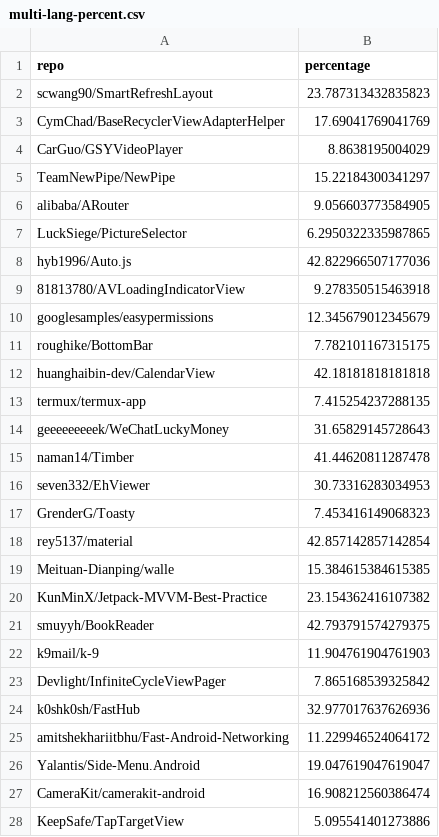
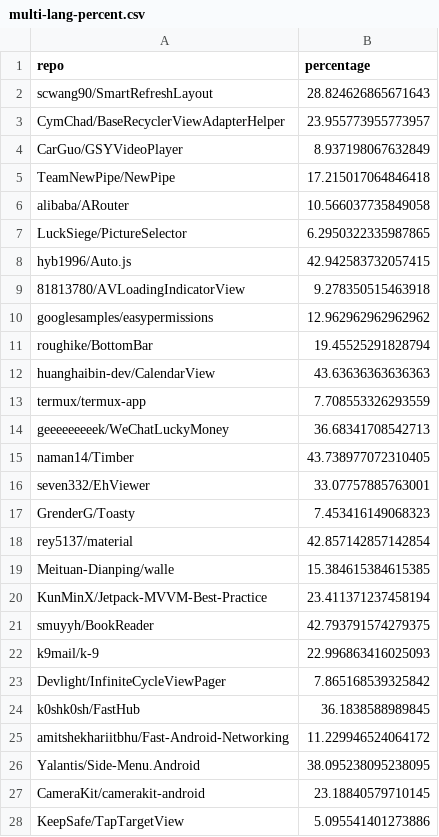
Before and after one commit to TsukimiRini/prevelance_investigate, a CSV file: plot_gen/csv/multi-lang-percent.csv, drawn as a sheet; only a part is shown; the diff covers the shown part only.

Commit message:
bag of words stemmed using Snowball+manual; multi-lang percentage fix:total commits count

```diff
--- a/plot_gen/csv/multi-lang-percent.csv
+++ b/plot_gen/csv/multi-lang-percent.csv
@@ -1,17 +1,17 @@
 repo,percentage
-scwang90/SmartRefreshLayout,23.787313432835823
-CymChad/BaseRecyclerViewAdapterHelper,17.69041769041769
-CarGuo/GSYVideoPlayer,8.8638195004029
-TeamNewPipe/NewPipe,15.22184300341297
-alibaba/ARouter,9.056603773584905
+scwang90/SmartRefreshLayout,28.824626865671643
+CymChad/BaseRecyclerViewAdapterHelper,23.955773955773957
+CarGuo/GSYVideoPlayer,8.937198067632849
+TeamNewPipe/NewPipe,17.215017064846418
+alibaba/ARouter,10.566037735849058
 LuckSiege/PictureSelector,6.2950322335987865
-hyb1996/Auto.js,42.822966507177036
+hyb1996/Auto.js,42.942583732057415
 81813780/AVLoadingIndicatorView,9.278350515463918
-googlesamples/easypermissions,12.345679012345679
-roughike/BottomBar,7.782101167315175
-huanghaibin-dev/CalendarView,42.18181818181818
-termux/termux-app,7.415254237288135
-geeeeeeeeek/WeChatLuckyMoney,31.65829145728643
-naman14/Timber,41.44620811287478
-seven332/EhViewer,30.73316283034953
+googlesamples/easypermissions,12.962962962962962
+roughike/BottomBar,19.45525291828794
+huanghaibin-dev/CalendarView,43.63636363636363
+termux/termux-app,7.708553326293559
+geeeeeeeeek/WeChatLuckyMoney,36.68341708542713
+naman14/Timber,43.738977072310405
+seven332/EhViewer,33.07757885763001
 GrenderG/Toasty,7.453416149068323
@@ -19,10 +19,10 @@ rey5137/material,42.857142857142854
 Meituan-Dianping/walle,15.384615384615385
-KunMinX/Jetpack-MVVM-Best-Practice,23.154362416107382
+KunMinX/Jetpack-MVVM-Best-Practice,23.411371237458194
 smuyyh/BookReader,42.793791574279375
-k9mail/k-9,11.904761904761903
+k9mail/k-9,22.996863416025093
 Devlight/InfiniteCycleViewPager,7.865168539325842
-k0shk0sh/FastHub,32.977017637626936
+k0shk0sh/FastHub,36.1838588989845
 amitshekhariitbhu/Fast-Android-Networking,11.229946524064172
-Yalantis/Side-Menu.Android,19.047619047619047
-CameraKit/camerakit-android,16.908212560386474
+Yalantis/Side-Menu.Android,38.095238095238095
+CameraKit/camerakit-android,23.18840579710145
 KeepSafe/TapTargetView,5.095541401273886
```
Also changed, not shown: 37 edited cells elsewhere in this file, 9 other files.
